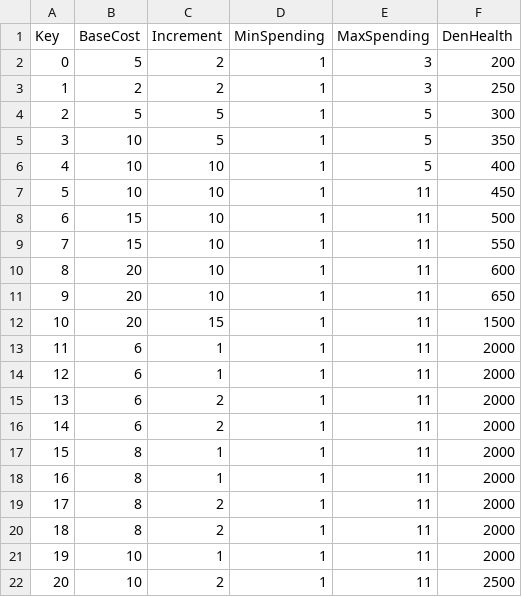
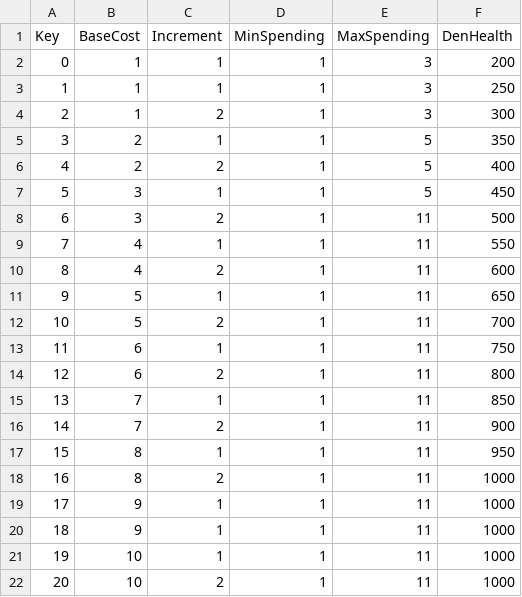
Before and after one commit to XavierClavel/SpaceSurvivorOrbital, a CSV file: Assets/Data/SpawnData.csv, drawn as a sheet.

```diff
--- a/Assets/Data/SpawnData.csv
+++ b/Assets/Data/SpawnData.csv
@@ -1,22 +1,22 @@
 Key;BaseCost;Increment;MinSpending;MaxSpending;DenHealth
-0;5;2;1;3;200
-1;2;2;1;3;250
-2;5;5;1;5;300
-3;10;5;1;5;350
-4;10;10;1;5;400
-5;10;10;1;11;450
-6;15;10;1;11;500
-7;15;10;1;11;550
-8;20;10;1;11;600
-9;20;10;1;11;650
-10;20;15;1;11;1500
-11;6;1;1;11;2000
-12;6;1;1;11;2000
-13;6;2;1;11;2000
-14;6;2;1;11;2000
-15;8;1;1;11;2000
-16;8;1;1;11;2000
-17;8;2;1;11;2000
-18;8;2;1;11;2000
-19;10;1;1;11;2000
-20;10;2;1;11;2500
+0;1;1;1;3;200
+1;1;1;1;3;250
+2;1;2;1;3;300
+3;2;1;1;5;350
+4;2;2;1;5;400
+5;3;1;1;5;450
+6;3;2;1;11;500
+7;4;1;1;11;550
+8;4;2;1;11;600
+9;5;1;1;11;650
+10;5;2;1;11;700
+11;6;1;1;11;750
+12;6;2;1;11;800
+13;7;1;1;11;850
+14;7;2;1;11;900
+15;8;1;1;11;950
+16;8;2;1;11;1000
+17;9;1;1;11;1000
+18;9;1;1;11;1000
+19;10;1;1;11;1000
+20;10;2;1;11;1000
```
Also changed, not shown: 18 other files.
